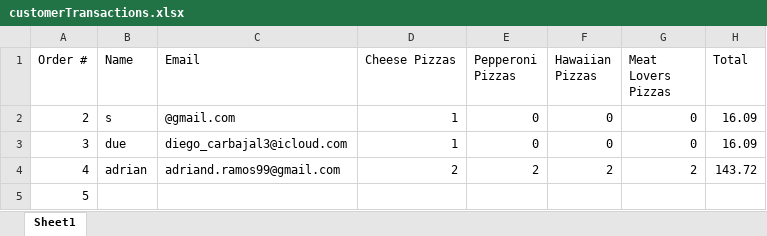
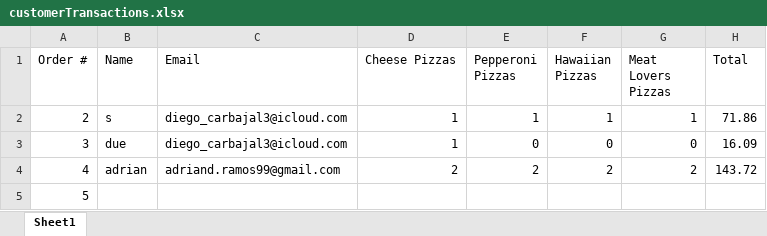
Before and after one commit to dac0d3/pythonWarriors, an Excel workbook: customerTransactions.xlsx, sheet Sheet1, drawn as a sheet; values as stored, in another font and other column widths than the file's, no borders; the diff names each change by its address in the sheet, - before the commit and + after, or states it on an @@ line.

Commit message:
email works

```diff
--- a/customerTransactions.xlsx (sheet Sheet1)
+++ b/customerTransactions.xlsx (sheet Sheet1)
-C2 (Email): @gmail.com
+C2 (Email): diego_carbajal3@icloud.com
-E2 (Pepperoni Pizzas): 0
+E2 (Pepperoni Pizzas): 1
-F2 (Hawaiian Pizzas): 0
+F2 (Hawaiian Pizzas): 1
-G2 (Meat Lovers Pizzas): 0
+G2 (Meat Lovers Pizzas): 1
-H2 (Total): 16.09
+H2 (Total): 71.86
```
Also changed, not shown: pythonParlorInventory.xlsx, 2 other files.
